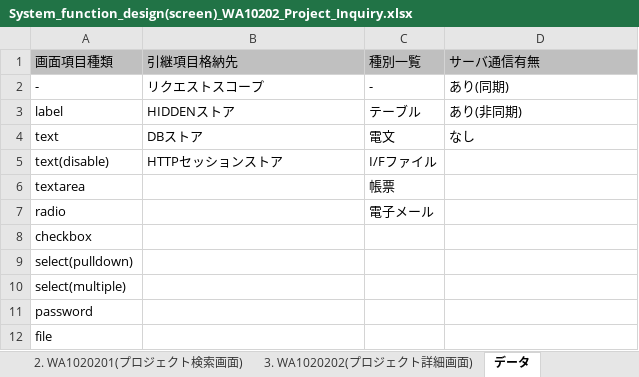
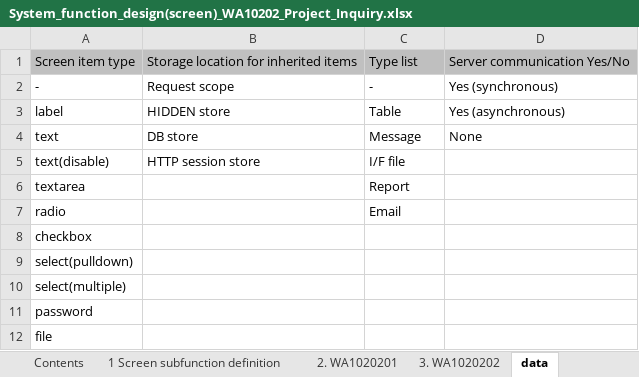
Before and after one commit to Fintan-contents/nablarch-system-development-guide, an Excel workbook: en/Sample_Project/Design_Document/A1_Project_Management_System/030_Application_Design/010_System_Functional_Design/System_function_design(screen)_WA10202_Project_Inquiry.xlsx, sheet data, drawn as a sheet; values as stored, in another font and other column widths than the file's, no borders; removed rows and columns are numbered as before the commit, all else as after; the diff names each change by its address in the sheet, - before the commit and + after, or states it on an @@ line.

Commit message:
System_function_design(screen)_WA10202_Project_Inquiry.xlsx(システム機能設計書(画面)_WA10202_プロジェクト照会.xlsx)を追加翻訳。

```diff
--- a/en/Sample_Project/Design_Document/A1_Project_Management_System/030_Application_Design/010_System_Functional_Design/System_function_design(screen)_WA10202_Project_Inquiry.xlsx (sheet data)
+++ b/en/Sample_Project/Design_Document/A1_Project_Management_System/030_Application_Design/010_System_Functional_Design/System_function_design(screen)_WA10202_Project_Inquiry.xlsx (sheet data)
-sheet tab: 2. WA1020201(プロジェクト検索画面)
+sheet tab: 2. WA1020201
-sheet tab: 3. WA1020202(プロジェクト詳細画面)
+sheet tab: 3. WA1020202
-sheet tab: データ
+sheet tab: data
-row 1: 画面項目種類 | 引継項目格納先 | 種別一覧 | サーバ通信有無
+row 1: Screen item type | Storage location for inherited items | Type list | Server communication Yes/No
-B2: リクエストスコープ
+B2: Request scope
-D2: あり(同期)
+D2: Yes (synchronous)
-B3: HIDDENストア
+B3: HIDDEN store
-C3: テーブル
+C3: Table
-D3: あり(非同期)
+D3: Yes (asynchronous)
-B4: DBストア
+B4: DB store
-C4: 電文
+C4: Message
-D4: なし
+D4: None
-B5: HTTPセッションストア
+B5: HTTP session store
-C5: I/Fファイル
+C5: I/F file
-C6: 帳票
+C6: Report
-C7: 電子メール
+C7: Email
```
Also changed, not shown: sheet 2. WA1020201, sheet 3. WA1020202, sheet 1 Screen subfunction definition, sheet Contents, other sheet tabs, formulas that keep their value, charts or pictures.
